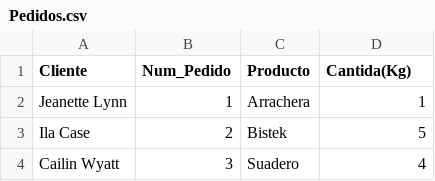
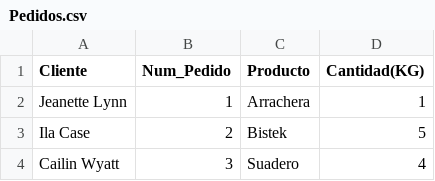
Before and after one commit to Vapss/FastMongo-Carnes, a CSV file: Documents/Pedidos.csv, drawn as a sheet; only a part is shown.

Commit message:
Productos
Productos now!

```diff
--- a/Documents/Pedidos.csv
+++ b/Documents/Pedidos.csv
@@ -1,2 +1,2 @@
-Cliente,Num_Pedido,Producto,Cantida(Kg)
+Cliente,Num_Pedido,Producto,Cantidad(KG)
 Jeanette Lynn,1,Arrachera,1
```
Also changed, not shown: 6 other files.
